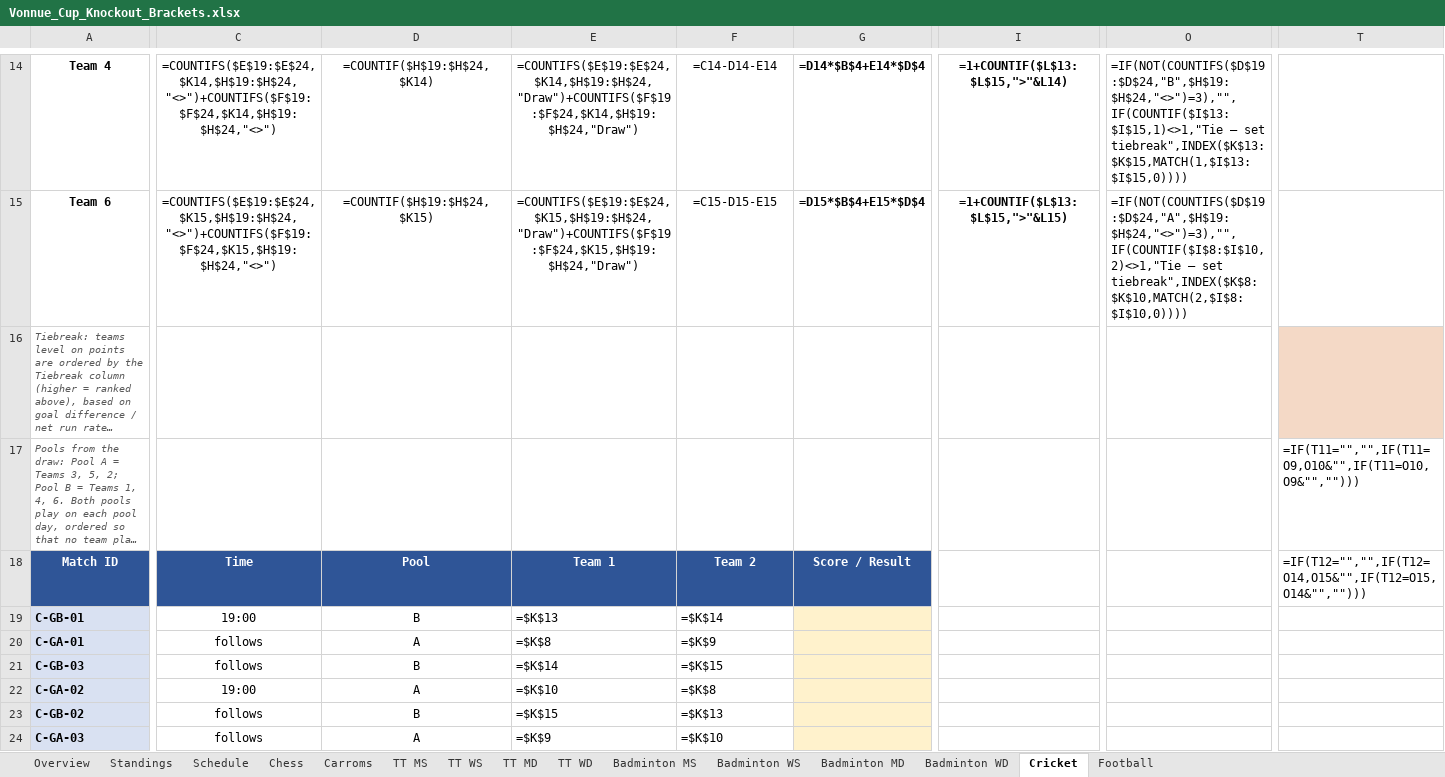
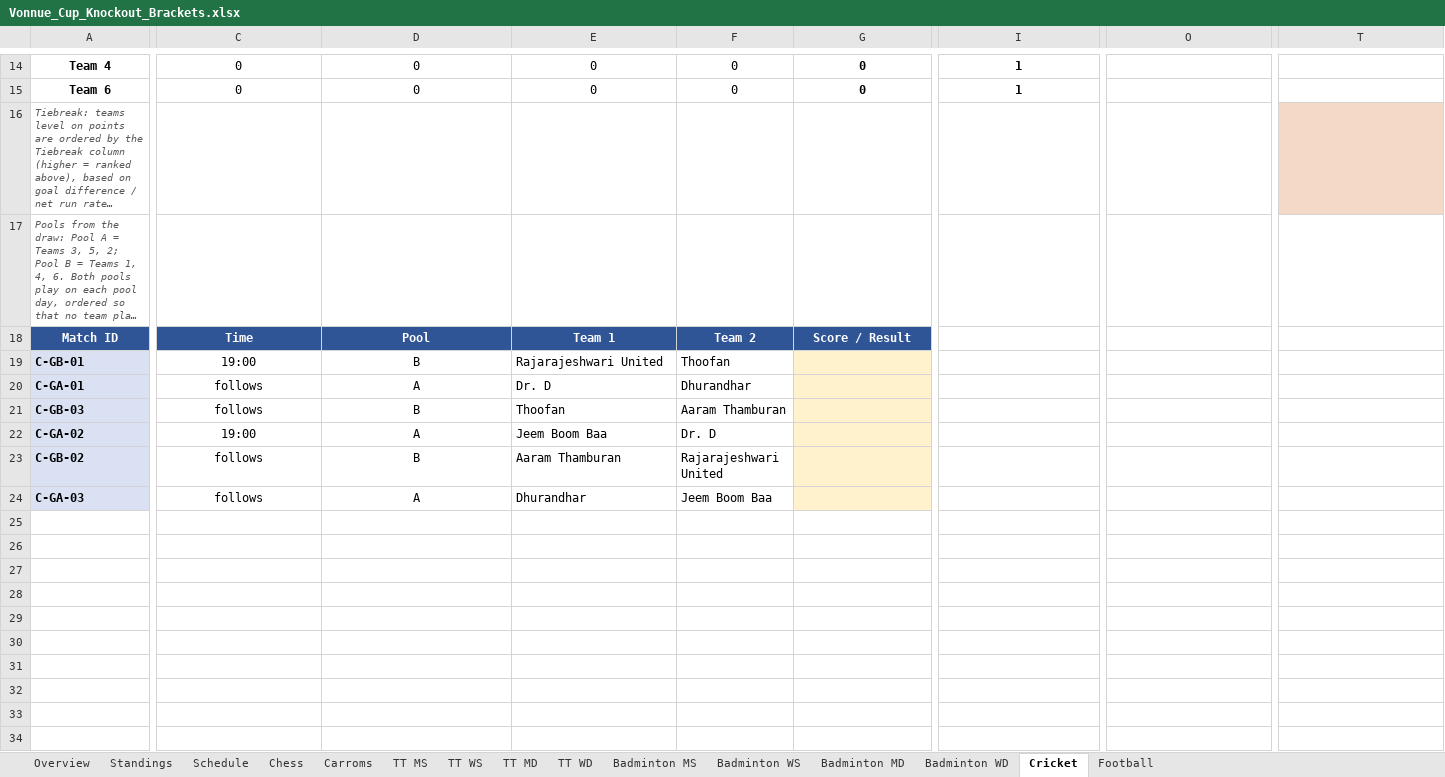
Before and after one commit to vonnue-amit/vonnue-cup-2026, an Excel workbook: data/Vonnue_Cup_Knockout_Brackets.xlsx, sheet Cricket, drawn as a sheet; only a part is shown, gaps mark what is left out; long unchanged cells end in …; values as stored, in another font and other column widths than the file's, no borders; formulas without a stored value are shown as written; charts and pictures not drawn; the diff covers the shown part only; the diff names each change by its address in the sheet, - before the commit and + after, or states it on an @@ line.

```diff
--- a/data/Vonnue_Cup_Knockout_Brackets.xlsx (sheet Cricket)
+++ b/data/Vonnue_Cup_Knockout_Brackets.xlsx (sheet Cricket)
-C14: =COUNTIFS($E$19:$E$24,$K14,$H$19:$H$24,"<>")+COUNTIFS($F$19:$F$24,$K14,$H$19:$H$24,"<>")
+C14: 0
-D14: =COUNTIF($H$19:$H$24,$K14)
+D14: 0
-E14: =COUNTIFS($E$19:$E$24,$K14,$H$19:$H$24,"Draw")+COUNTIFS($F$19:$F$24,$K14,$H$19:$H$24,"Draw")
+E14: 0
-F14: =C14-D14-E14
+F14: 0
-G14: =D14*$B$4+E14*$D$4
+G14: 0
-I14: =1+COUNTIF($L$13:$L$15,">"&L14)
+I14: 1
-O14: =IF(NOT(COUNTIFS($D$19:$D$24,"B",$H$19:$H$24,"<>")=3),"",IF(COUNTIF($I$13:$I$15,1)<>1,"Tie – set tiebreak",INDEX($K$13:$K$15,MATCH(1,$I$13:$I$15,0))))
+O14: (empty)
-C15: =COUNTIFS($E$19:$E$24,$K15,$H$19:$H$24,"<>")+COUNTIFS($F$19:$F$24,$K15,$H$19:$H$24,"<>")
+C15: 0
-D15: =COUNTIF($H$19:$H$24,$K15)
+D15: 0
-E15: =COUNTIFS($E$19:$E$24,$K15,$H$19:$H$24,"Draw")+COUNTIFS($F$19:$F$24,$K15,$H$19:$H$24,"Draw")
+E15: 0
-F15: =C15-D15-E15
+F15: 0
-G15: =D15*$B$4+E15*$D$4
+G15: 0
-I15: =1+COUNTIF($L$13:$L$15,">"&L15)
+I15: 1
-O15: =IF(NOT(COUNTIFS($D$19:$D$24,"A",$H$19:$H$24,"<>")=3),"",IF(COUNTIF($I$8:$I$10,2)<>1,"Tie – set tiebreak",INDEX($K$8:$K$10,MATCH(2,$I$8:$I$10,0))))
+O15: (empty)
-T17: =IF(T11="","",IF(T11=O9,O10&"",IF(T11=O10,O9&"","")))
+T17: (empty)
-T18: =IF(T12="","",IF(T12=O14,O15&"",IF(T12=O15,O14&"","")))
+T18: (empty)
-E19: =$K$13
+E19: Rajarajeshwari United
-F19: =$K$14
+F19: Thoofan
-E20: =$K$8
+E20: Dr. D
-F20: =$K$9
+F20: Dhurandhar
-E21: =$K$14
+E21: Thoofan
-F21: =$K$15
+F21: Aaram Thamburan
-E22: =$K$10
+E22: Jeem Boom Baa
-F22: =$K$8
+F22: Dr. D
-E23: =$K$15
+E23: Aaram Thamburan
-F23: =$K$13
+F23: Rajarajeshwari United
-E24: =$K$9
+E24: Dhurandhar
-F24: =$K$10
+F24: Jeem Boom Baa
```
Also changed, not shown: 28 edited cells elsewhere in this sheet, sheet Schedule, sheet Standings, sheet Chess, sheet Carroms, sheet TT MS, sheet Football, 8 more sheets, hidden cells, charts or pictures, 1 other file.
